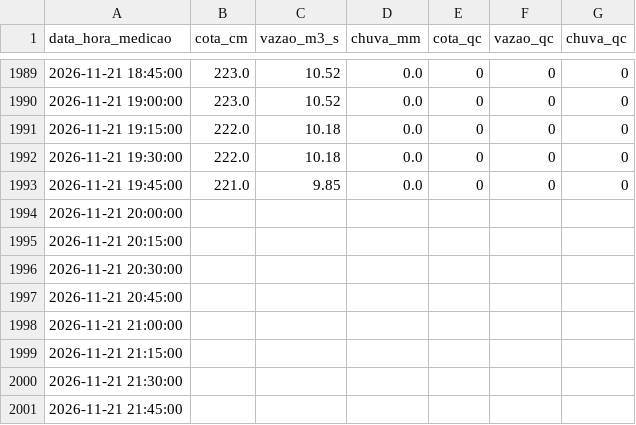
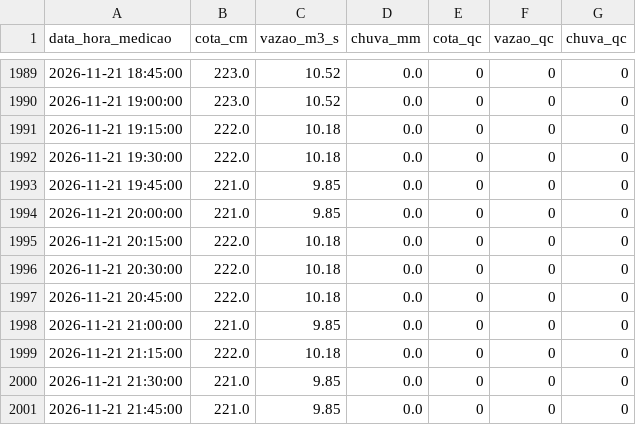
Before and after one commit to barretojmarcos/mearim, a CSV file: medicoes/33321000/2026-11.csv, drawn as a sheet; only a part is shown, gaps mark what is left out.

```diff
--- a/medicoes/33321000/2026-11.csv
+++ b/medicoes/33321000/2026-11.csv
@@ -1993,9 +1993,9 @@ data_hora_medicao,cota_cm,vazao_m3_s,chuva_mm,cota_qc,vazao_qc,chuva_qc
 2026-11-21 19:45:00,221.0,9.85,0.0,0,0,0
-2026-11-21 20:00:00,,,,,,
-2026-11-21 20:15:00,,,,,,
-2026-11-21 20:30:00,,,,,,
-2026-11-21 20:45:00,,,,,,
-2026-11-21 21:00:00,,,,,,
-2026-11-21 21:15:00,,,,,,
-2026-11-21 21:30:00,,,,,,
-2026-11-21 21:45:00,,,,,,
+2026-11-21 20:00:00,221.0,9.85,0.0,0,0,0
+2026-11-21 20:15:00,222.0,10.18,0.0,0,0,0
+2026-11-21 20:30:00,222.0,10.18,0.0,0,0,0
+2026-11-21 20:45:00,222.0,10.18,0.0,0,0,0
+2026-11-21 21:00:00,221.0,9.85,0.0,0,0,0
+2026-11-21 21:15:00,222.0,10.18,0.0,0,0,0
+2026-11-21 21:30:00,221.0,9.85,0.0,0,0,0
+2026-11-21 21:45:00,221.0,9.85,0.0,0,0,0
```
Also changed, not shown: 1 other file.
